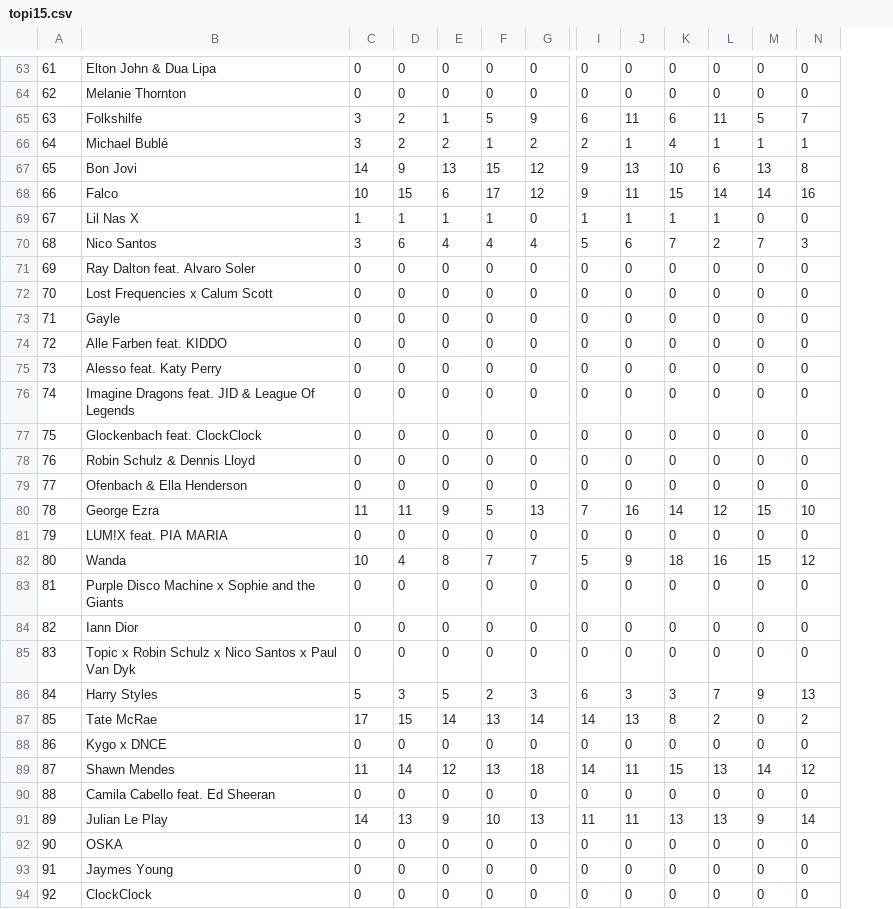
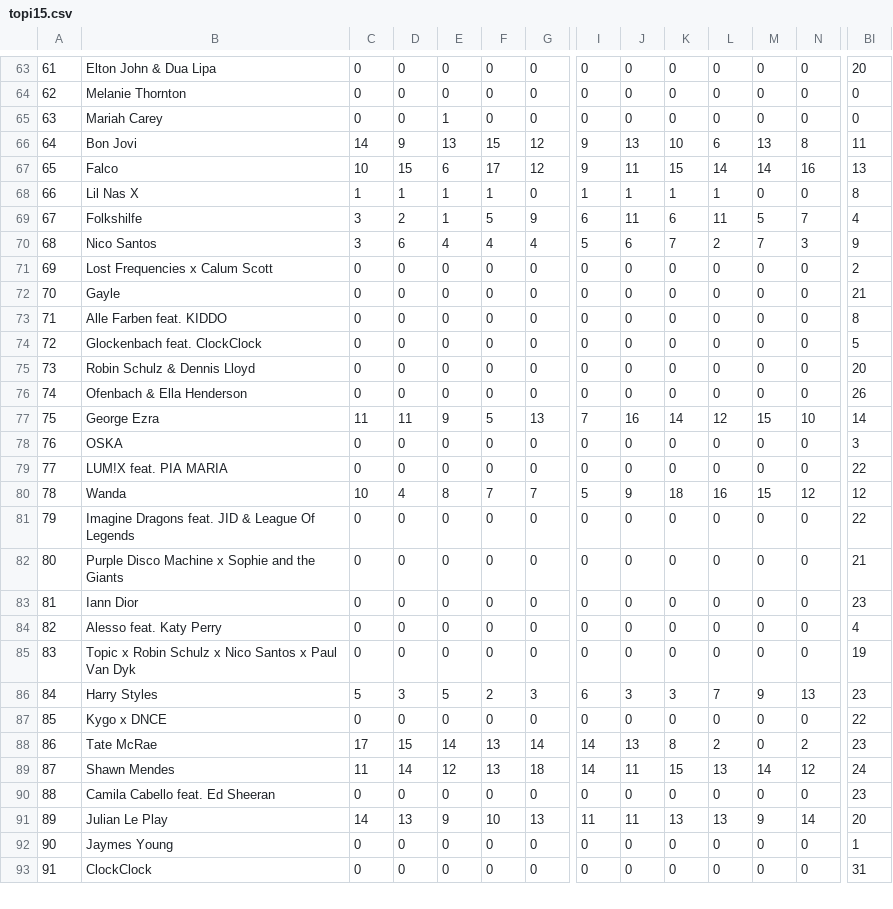
Before and after one commit to stefan-schlagh/oe3Data, a CSV file: data/topi15.csv, drawn as a sheet; only a part is shown, gaps mark what is left out; addresses are those after the commit; the diff covers the shown part only; the diff names each change by its address in the sheet, - before the commit and + after, or states it on an @@ line.

```diff
--- a/data/topi15.csv
+++ b/data/topi15.csv
+column BI, rows 63-68: 20 | 0 | 0 | 11 | 13 | 8; rows 70-77: 9 | 2 | 21 | 8 | 5 | 20 | 26 | 14; rows 79-80: 22 | 12; rows 82-83: 21 | 23; rows 85-86: 19 | 23; rows 88-93: 23 | 24 | 23 | 20 | 1 | 31
@@ column A renumbered between rows 4 and 93 @@
-B65: Michael Bublé
+B65: Mariah Carey
-C65: 3
+C65: 0
-D65: 2
+D65: 0
-E65: 2
+E65: 1
-F65: 1
+F65: 0
-G65: 2
+G65: 0
-I65: 2
+I65: 0
-J65: 1
+J65: 0
-K65: 4
+K65: 0
-L65: 1
+L65: 0
-M65: 1
+M65: 0
-N65: 1
+N65: 0
@@ row 65 moved to row 69: 67 @@
@@ row 71 moved to row 58: 56 @@
@@ row 92 moved to row 78: 76 @@
@@ row 76 moved to row 81: 79 @@
@@ row 75 moved to row 84: 82 @@
@@ row 88 moved to row 87: 85 @@
```
Also changed, not shown: 1 added row, 1 removed row, 8 moved rows and 10 edited cells elsewhere in this file, data/topt15.csv, 2 other files.
